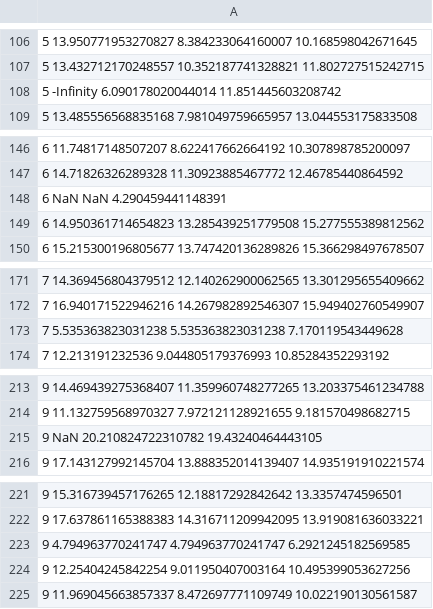
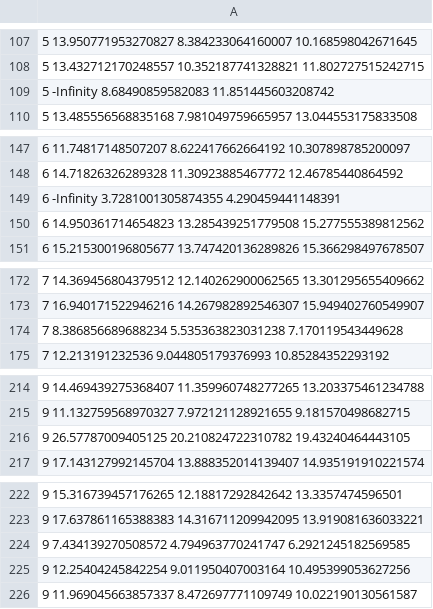
Before and after one commit to stefanos1316/Rosetta_Code_Research_MSR, a CSV file: Reports/statistics_data/dataForPlotting_with_Logarithmic_Function.csv, drawn as a sheet; only a part is shown, gaps mark what is left out; the diff covers the shown part only.

```diff
--- a/Reports/statistics_data/dataForPlotting_with_Logarithmic_Function.csv
+++ b/Reports/statistics_data/dataForPlotting_with_Logarithmic_Function.csv
@@ -107,3 +108,3 @@
 5 13.432712170248557 10.352187741328821 11.802727515242715
-5 -Infinity 6.090178020044014 11.851445603208742
+5 -Infinity 8.68490859582083 11.851445603208742
 5 13.485556568835168 7.981049759665957 13.044553175833508
@@ -147,3 +148,3 @@
 6 14.71826326289328 11.30923885467772 12.46785440864592
-6 NaN NaN 4.290459441148391
+6 -Infinity 3.7281001305874355 4.290459441148391
 6 14.950361714654823 13.285439251779508 15.277555389812562
@@ -172,3 +173,3 @@
 7 16.940171522946216 14.267982892546307 15.949402760549907
-7 5.535363823031238 5.535363823031238 7.170119543449628
+7 8.386856689688234 5.535363823031238 7.170119543449628
 7 12.213191232536 9.044805179376993 10.85284352293192
@@ -214,3 +215,3 @@
 9 11.132759568970327 7.972121128921655 9.181570498682715
-9 NaN 20.210824722310782 19.43240464443105
+9 26.57787009405125 20.210824722310782 19.43240464443105
 9 17.143127992145704 13.888352014139407 14.935191910221574
@@ -222,3 +223,3 @@
 9 17.637861165388383 14.316711209942095 13.919081636033221
-9 4.794963770241747 4.794963770241747 6.2921245182569585
+9 7.434139270508572 4.794963770241747 6.2921245182569585
 9 12.25404245842254 9.011950407003164 10.495399053627256
```
Also changed, not shown: 1 added row and 11 edited cells elsewhere in this file, Reports/statistics_data/dataForPlotting_without_Logarithmic_Function.csv, 58 other files.
